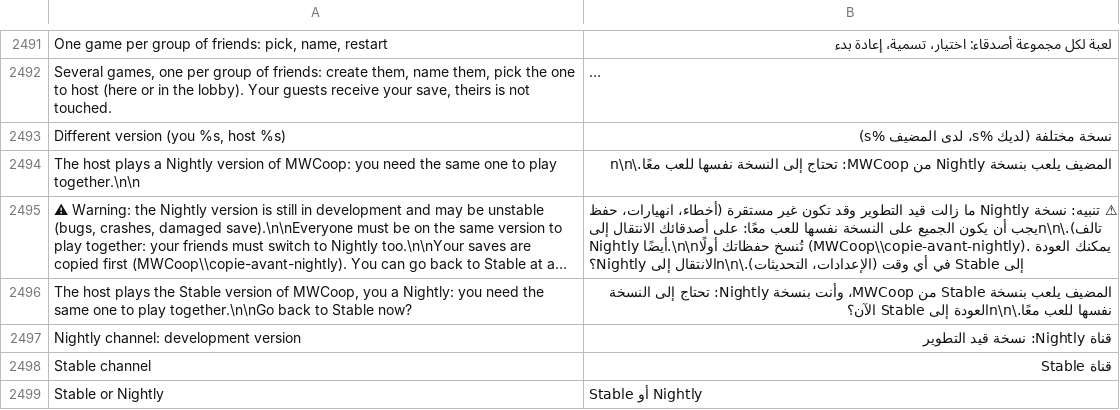
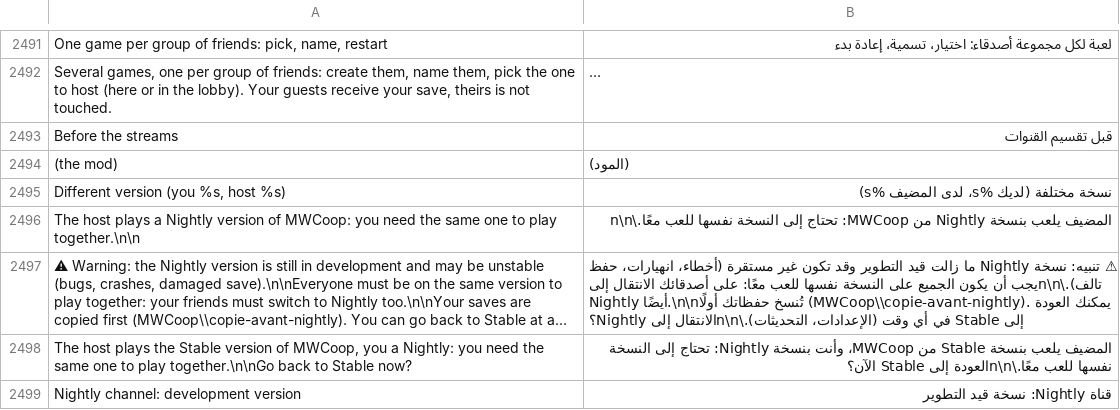
Before and after one commit to Parricidium/MWCoop, a TSV file: run/ar/ar_launcher.tsv, drawn as a sheet; only a part is shown, gaps mark what is left out; the shorter side is filled out with more unchanged rows; long unchanged cells end in …; the diff names each change by its address in the sheet, - before the commit and + after, or states it on an @@ line.

```diff
--- a/run/ar/ar_launcher.tsv
+++ b/run/ar/ar_launcher.tsv
+row 2493: Before the streams | قبل تقسيم القنوات
+row 2494: (the mod) | (المود)
```
Also changed, not shown: run/ru/ru_launcher.tsv, 5 other files.
